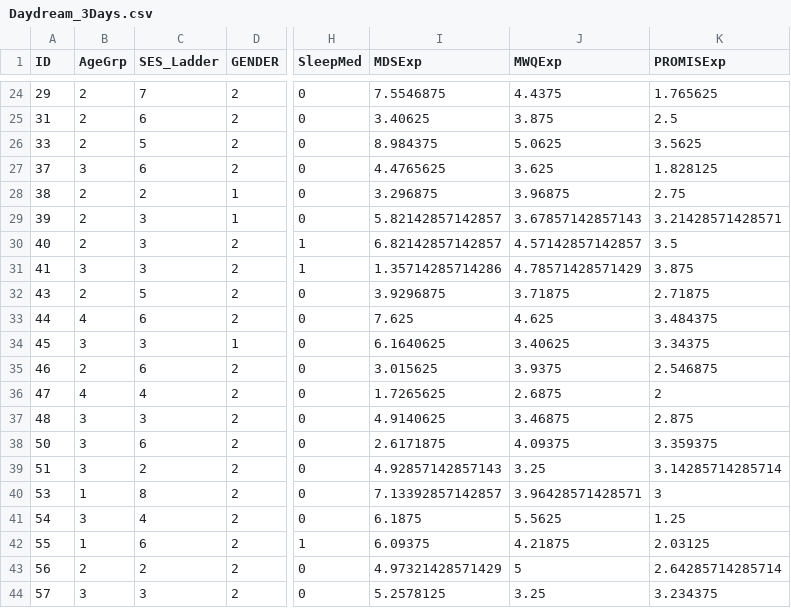
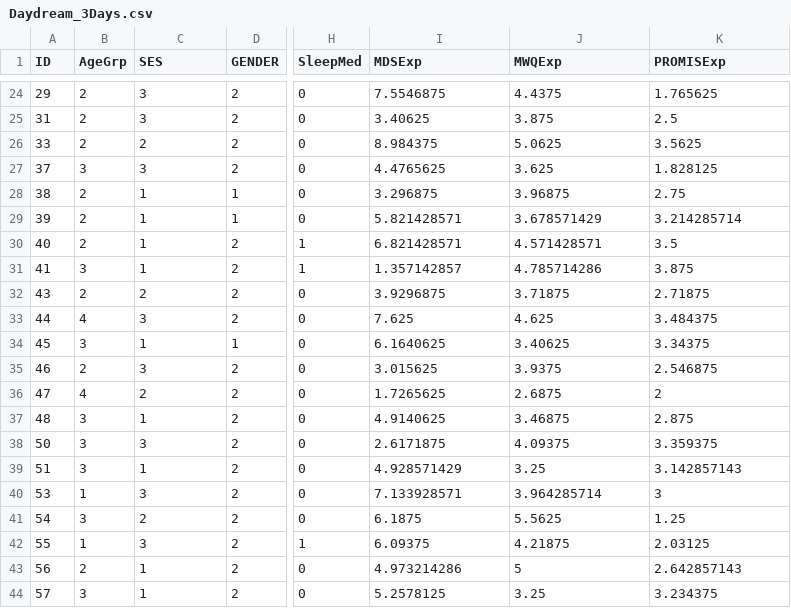
Before and after one commit to jkwi/SU24, a CSV file: Daydream_3Days.csv, drawn as a sheet; only a part is shown, gaps mark what is left out; the diff covers the shown part only; the diff names each change by its address in the sheet, - before the commit and + after, or states it on an @@ line.

```diff
--- a/Daydream_3Days.csv
+++ b/Daydream_3Days.csv
-C1: SES_Ladder
+C1: SES
-C24 (SES): 7
+C24 (SES): 3
-C25 (SES): 6
+C25 (SES): 3
-C26 (SES): 5
+C26 (SES): 2
-C27 (SES): 6
+C27 (SES): 3
-C28 (SES): 2
+C28 (SES): 1
-C29:C31 (SES): 3
+C29:C31 (SES): 1
-I29 (MDSExp): 5.82142857142857
+I29 (MDSExp): 5.821428571
-J29 (MWQExp): 3.67857142857143
+J29 (MWQExp): 3.678571429
-K29 (PROMISExp): 3.21428571428571
+K29 (PROMISExp): 3.214285714
-I30 (MDSExp): 6.82142857142857
+I30 (MDSExp): 6.821428571
-J30 (MWQExp): 4.57142857142857
+J30 (MWQExp): 4.571428571
-I31 (MDSExp): 1.35714285714286
+I31 (MDSExp): 1.357142857
-J31 (MWQExp): 4.78571428571429
+J31 (MWQExp): 4.785714286
-C32 (SES): 5
+C32 (SES): 2
-C33 (SES): 6
+C33 (SES): 3
-C34 (SES): 3
+C34 (SES): 1
-C35 (SES): 6
+C35 (SES): 3
-C36 (SES): 4
+C36 (SES): 2
-C37 (SES): 3
+C37 (SES): 1
-C38 (SES): 6
+C38 (SES): 3
-C39 (SES): 2
+C39 (SES): 1
-I39 (MDSExp): 4.92857142857143
+I39 (MDSExp): 4.928571429
-K39 (PROMISExp): 3.14285714285714
+K39 (PROMISExp): 3.142857143
-C40 (SES): 8
+C40 (SES): 3
-I40 (MDSExp): 7.13392857142857
+I40 (MDSExp): 7.133928571
-J40 (MWQExp): 3.96428571428571
+J40 (MWQExp): 3.964285714
-C41 (SES): 4
+C41 (SES): 2
-C42 (SES): 6
+C42 (SES): 3
-C43 (SES): 2
+C43 (SES): 1
-I43 (MDSExp): 4.97321428571429
+I43 (MDSExp): 4.973214286
-K43 (PROMISExp): 2.64285714285714
+K43 (PROMISExp): 2.642857143
-C44 (SES): 3
+C44 (SES): 1
```
Also changed, not shown: 154 edited cells elsewhere in this file.
